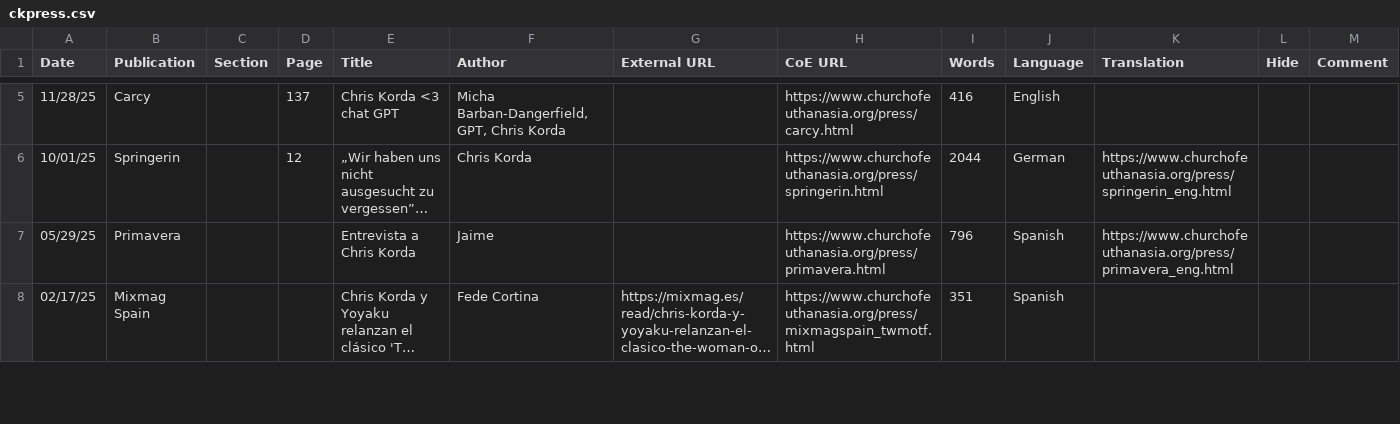
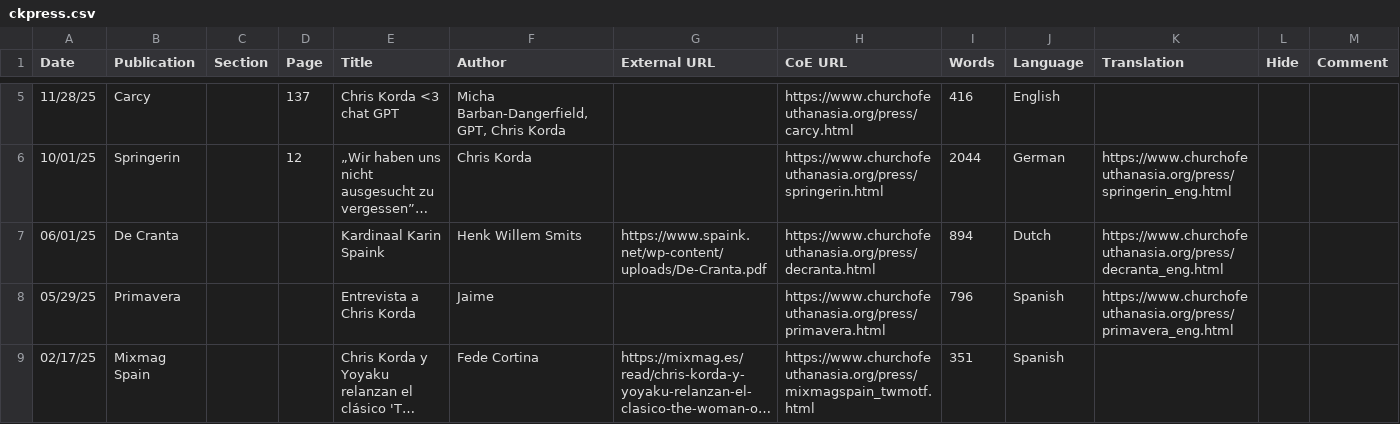
Before and after one commit to victimofleisure/victimofleisure.github.io, a CSV file: ckpress.csv, drawn as a sheet; only a part is shown, gaps mark what is left out; long unchanged cells end in …; the diff names each change by its address in the sheet, - before the commit and + after, or states it on an @@ line.

Commit message:
add De Cranta

```diff
--- a/ckpress.csv
+++ b/ckpress.csv
+row 7: 06/01/25 | De Cranta |  |  | Kardinaal Karin Spaink | Henk Willem Smits | https://www.spaink.net/wp-content/uploads/De-Cranta.pdf | https://www.churchofeuthanasia.org/press/decranta.html | 894 | Dutch | https://www.churchofeuthanasia.org/press/decranta_eng.html
```
Also changed, not shown: 1 other file.
